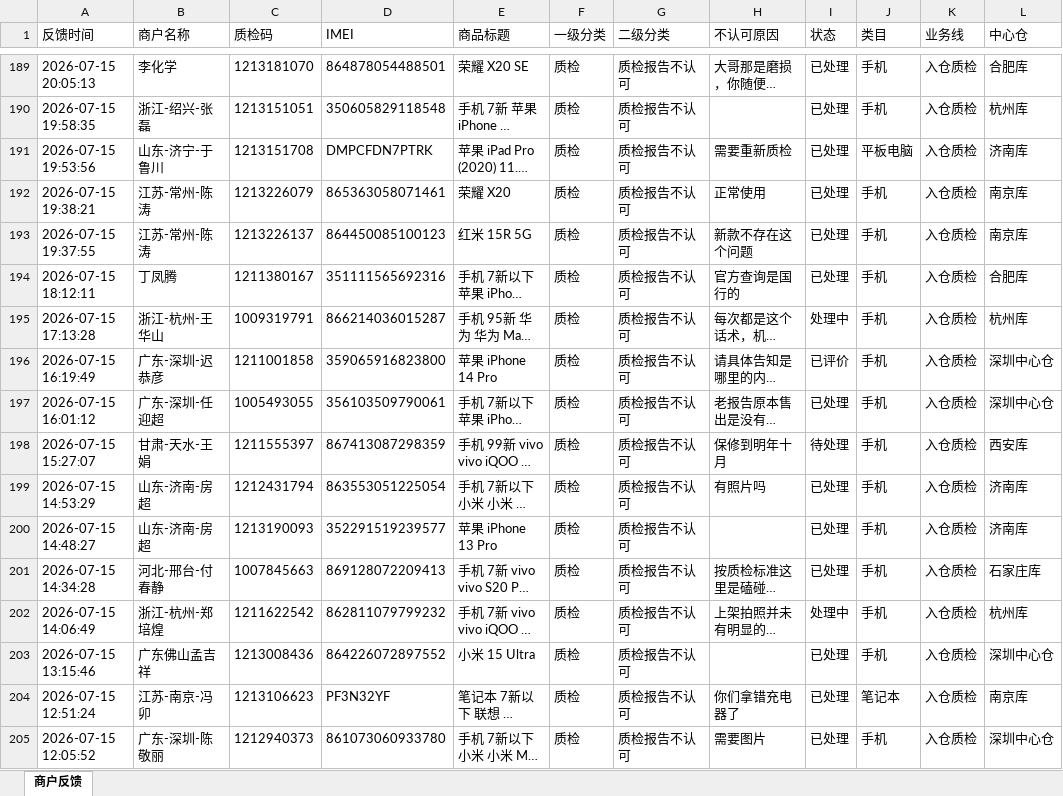
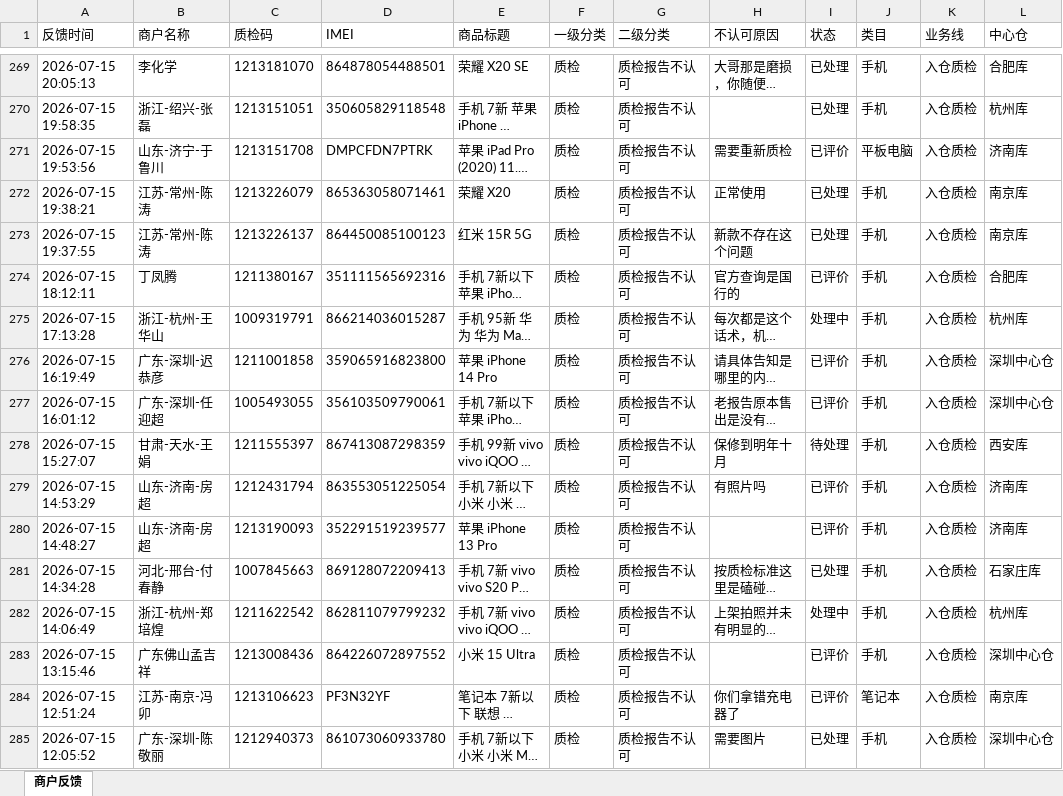
Before and after one commit to yangqidongzq/qc-dashboard, an Excel workbook: feedback-daily.xlsx, sheet 商户反馈, drawn as a sheet; only a part is shown, gaps mark what is left out; long unchanged cells end in …; values as stored, in another font and other column widths than the file's, no borders; addresses are those after the commit; the diff covers the shown part only; the diff names each change by its address in the sheet, - before the commit and + after, or states it on an @@ line.

```diff
--- a/feedback-daily.xlsx (sheet 商户反馈)
+++ b/feedback-daily.xlsx (sheet 商户反馈)
-I271 (状态): 已处理
+I271 (状态): 已评价
-I274 (状态): 已处理
+I274 (状态): 已评价
-I277 (状态): 已处理
+I277 (状态): 已评价
-I279:I280 (状态): 已处理
+I279:I280 (状态): 已评价
-I283:I284 (状态): 已处理
+I283:I284 (状态): 已评价
```
Also changed, not shown: 80 added rows, 74 removed rows and 92 edited cells elsewhere in this sheet.
